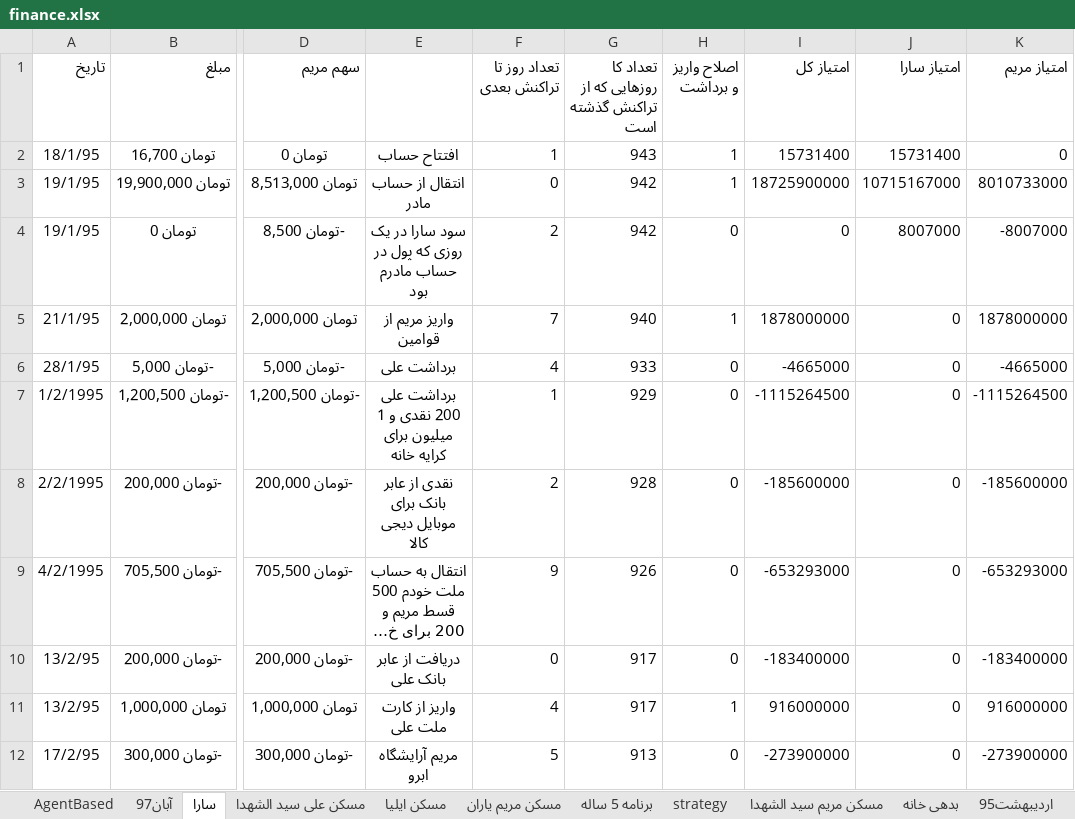
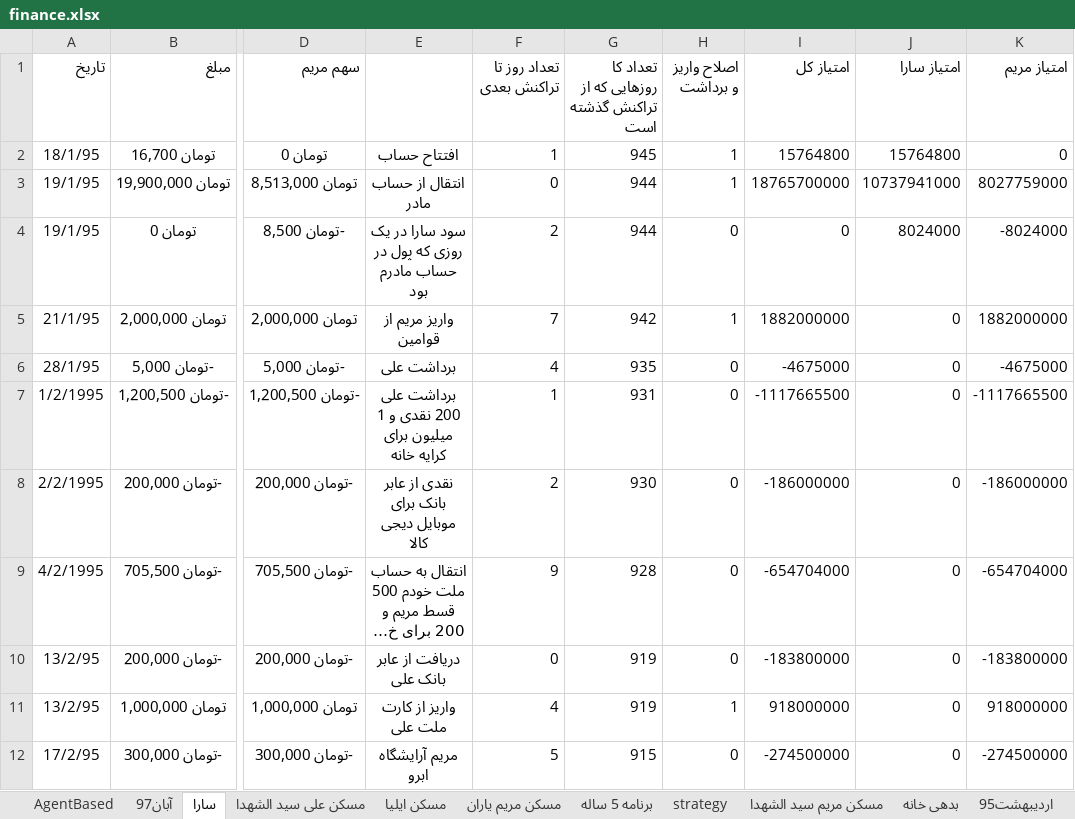
Before and after one commit to ali61n60/AudioDemo, an Excel workbook: AudioDemo/finance/finance.xlsx, sheet سارا, drawn as a sheet; only a part is shown, gaps mark what is left out; long unchanged cells end in …; values as stored, in another font and other column widths than the file's, no borders; the diff covers the shown part only; the diff names each change by its address in the sheet, - before the commit and + after, or states it on an @@ line.

Commit message:
19/8/97

```diff
--- a/AudioDemo/finance/finance.xlsx (sheet سارا)
+++ b/AudioDemo/finance/finance.xlsx (sheet سارا)
-G2: 943
+G2: 945
-I2 (امتیاز کل): 15731400
+I2 (امتیاز کل): 15764800
-J2 (امتیاز سارا): 15731400
+J2 (امتیاز سارا): 15764800
-G3:G4: 942
+G3:G4: 944
-I3 (امتیاز کل): 18725900000
+I3 (امتیاز کل): 18765700000
-J3 (امتیاز سارا): 10715167000
+J3 (امتیاز سارا): 10737941000
-K3 (امتیاز مریم): 8010733000
+K3 (امتیاز مریم): 8027759000
-J4 (امتیاز سارا): 8007000
+J4 (امتیاز سارا): 8024000
-K4 (امتیاز مریم): -8007000
+K4 (امتیاز مریم): -8024000
-G5: 940
+G5: 942
-I5 (امتیاز کل): 1878000000
+I5 (امتیاز کل): 1882000000
-K5 (امتیاز مریم): 1878000000
+K5 (امتیاز مریم): 1882000000
-G6: 933
+G6: 935
-I6 (امتیاز کل): -4665000
+I6 (امتیاز کل): -4675000
-K6 (امتیاز مریم): -4665000
+K6 (امتیاز مریم): -4675000
-G7: 929
+G7: 931
-I7 (امتیاز کل): -1115264500
+I7 (امتیاز کل): -1117665500
-K7 (امتیاز مریم): -1115264500
+K7 (امتیاز مریم): -1117665500
-G8: 928
+G8: 930
-I8 (امتیاز کل): -185600000
+I8 (امتیاز کل): -186000000
-K8 (امتیاز مریم): -185600000
+K8 (امتیاز مریم): -186000000
-G9: 926
+G9: 928
-I9 (امتیاز کل): -653293000
+I9 (امتیاز کل): -654704000
-K9 (امتیاز مریم): -653293000
+K9 (امتیاز مریم): -654704000
-G10:G11: 917
+G10:G11: 919
-I10 (امتیاز کل): -183400000
+I10 (امتیاز کل): -183800000
-K10 (امتیاز مریم): -183400000
+K10 (امتیاز مریم): -183800000
-I11 (امتیاز کل): 916000000
+I11 (امتیاز کل): 918000000
-K11 (امتیاز مریم): 916000000
+K11 (امتیاز مریم): 918000000
-G12: 913
+G12: 915
-I12 (امتیاز کل): -273900000
+I12 (امتیاز کل): -274500000
-K12 (امتیاز مریم): -273900000
+K12 (امتیاز مریم): -274500000
```
Also changed, not shown: 2 added rows, 2 removed rows and 717 edited cells elsewhere in this sheet, sheet آبان97, sheet برنامه 5 ساله.
